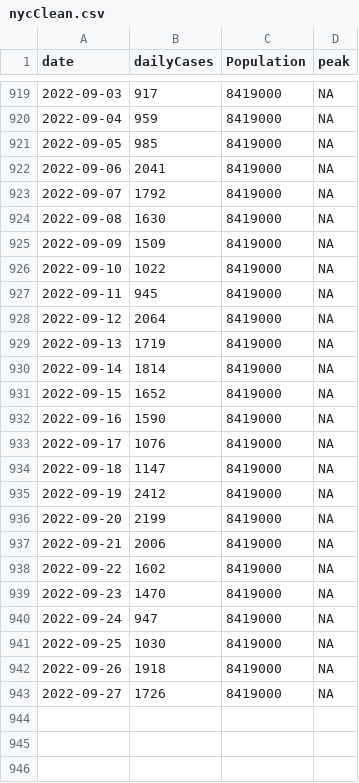
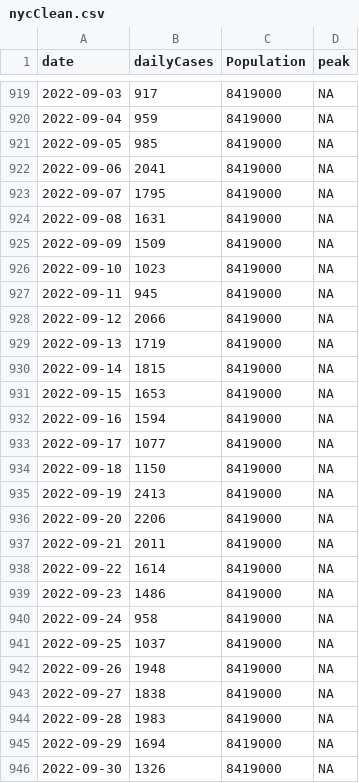
Before and after one commit to ceward18/epidemicBCM, a CSV file: data_analysis/data/nycClean.csv, drawn as a sheet; only a part is shown, gaps mark what is left out; the diff covers the shown part only.

Commit message:
add new prior and update peaks 2 and 4

```diff
--- a/data_analysis/data/nycClean.csv
+++ b/data_analysis/data/nycClean.csv
@@ -922,22 +922,25 @@ date,dailyCases,Population,peak
 2022-09-06,2041,8419000,NA
-2022-09-07,1792,8419000,NA
-2022-09-08,1630,8419000,NA
+2022-09-07,1795,8419000,NA
+2022-09-08,1631,8419000,NA
 2022-09-09,1509,8419000,NA
-2022-09-10,1022,8419000,NA
+2022-09-10,1023,8419000,NA
 2022-09-11,945,8419000,NA
-2022-09-12,2064,8419000,NA
+2022-09-12,2066,8419000,NA
 2022-09-13,1719,8419000,NA
-2022-09-14,1814,8419000,NA
-2022-09-15,1652,8419000,NA
-2022-09-16,1590,8419000,NA
-2022-09-17,1076,8419000,NA
-2022-09-18,1147,8419000,NA
-2022-09-19,2412,8419000,NA
-2022-09-20,2199,8419000,NA
-2022-09-21,2006,8419000,NA
-2022-09-22,1602,8419000,NA
-2022-09-23,1470,8419000,NA
-2022-09-24,947,8419000,NA
-2022-09-25,1030,8419000,NA
-2022-09-26,1918,8419000,NA
-2022-09-27,1726,8419000,NA
+2022-09-14,1815,8419000,NA
+2022-09-15,1653,8419000,NA
+2022-09-16,1594,8419000,NA
+2022-09-17,1077,8419000,NA
+2022-09-18,1150,8419000,NA
+2022-09-19,2413,8419000,NA
+2022-09-20,2206,8419000,NA
+2022-09-21,2011,8419000,NA
+2022-09-22,1614,8419000,NA
+2022-09-23,1486,8419000,NA
+2022-09-24,958,8419000,NA
+2022-09-25,1037,8419000,NA
+2022-09-26,1948,8419000,NA
+2022-09-27,1838,8419000,NA
+2022-09-28,1983,8419000,NA
+2022-09-29,1694,8419000,NA
+2022-09-30,1326,8419000,NA
```
Also changed, not shown: 52 edited cells elsewhere in this file, 14 other files.
